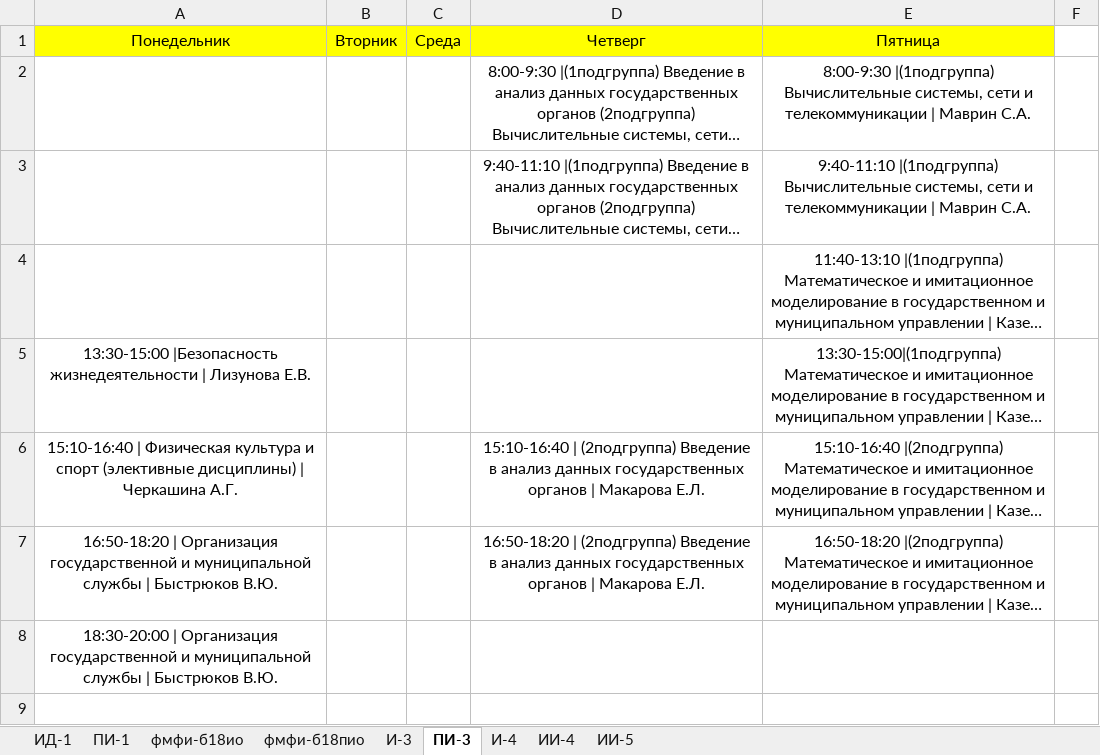
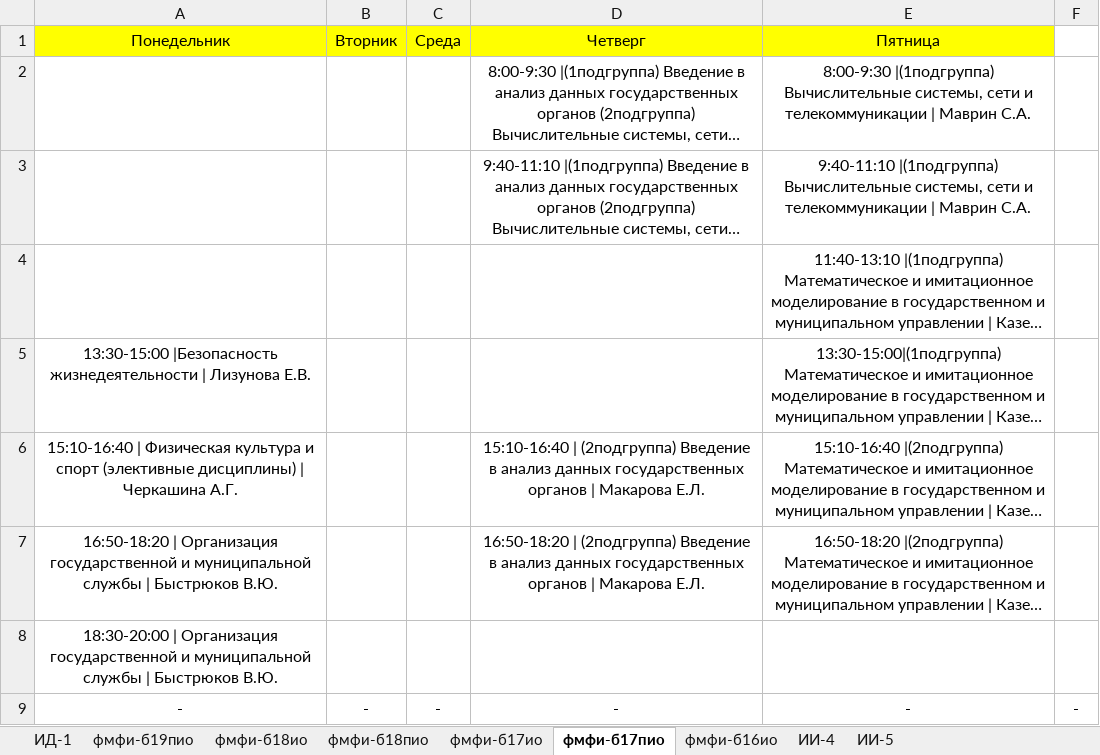
Before and after one commit to dimasyour/vkbot, an Excel workbook: raspisanie.xlsx, sheet фмфи-б17пио, drawn as a sheet; long unchanged cells end in …; values as stored, in another font and other column widths than the file's, no borders; the diff names each change by its address in the sheet, - before the commit and + after, or states it on an @@ line.

```diff
--- a/raspisanie.xlsx (sheet фмфи-б17пио)
+++ b/raspisanie.xlsx (sheet фмфи-б17пио)
-sheet tab: ПИ-1
+sheet tab: фмфи-б19пио
-sheet tab: И-3
+sheet tab: фмфи-б17ио
-sheet tab: ПИ-3
+sheet tab: фмфи-б17пио
-sheet tab: И-4
+sheet tab: фмфи-б16ио
+row 9: - | - | - | - | - | -
```
Also changed, not shown: sheet фмфи-б18ио, sheet фмфи-б19пио, sheet фмфи-б17ио, sheet фмфи-б16ио, sheet ИИ-4, sheet ИИ-5, 1 other file.
